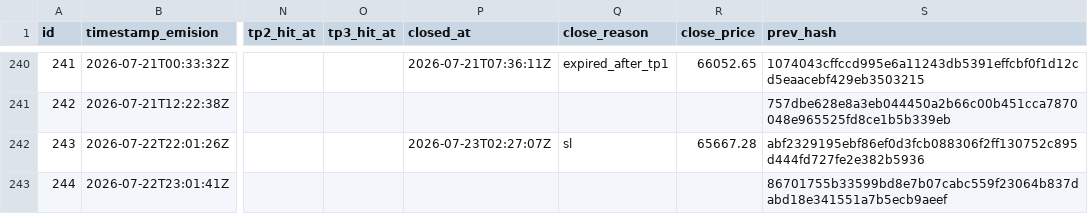
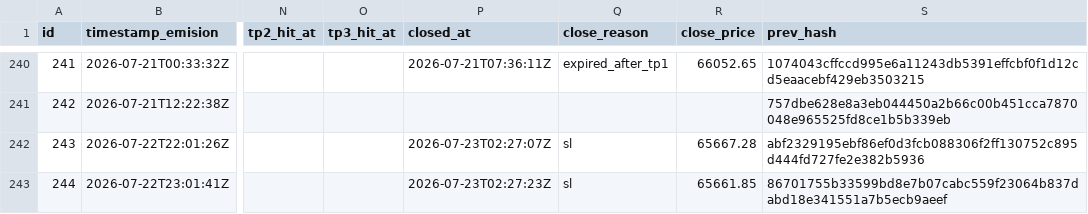
Before and after one commit to z3n3k4/quantumblock-track, a CSV file: signals.csv, drawn as a sheet; only a part is shown, gaps mark what is left out; the diff names each change by its address in the sheet, - before the commit and + after, or states it on an @@ line.

```diff
--- a/signals.csv
+++ b/signals.csv
-P243 (closed_at): (empty)
+P243 (closed_at): 2026-07-23T02:27:23Z
-Q243 (close_reason): (empty)
+Q243 (close_reason): sl
-R243 (close_price): (empty)
+R243 (close_price): 65661.85
```
Also changed, not shown: 1 other file.
